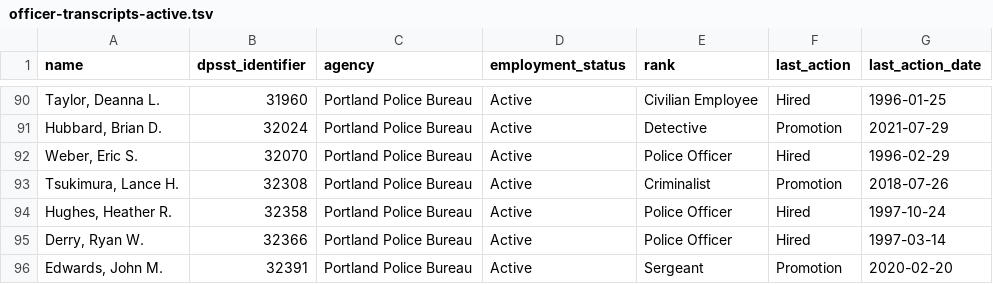
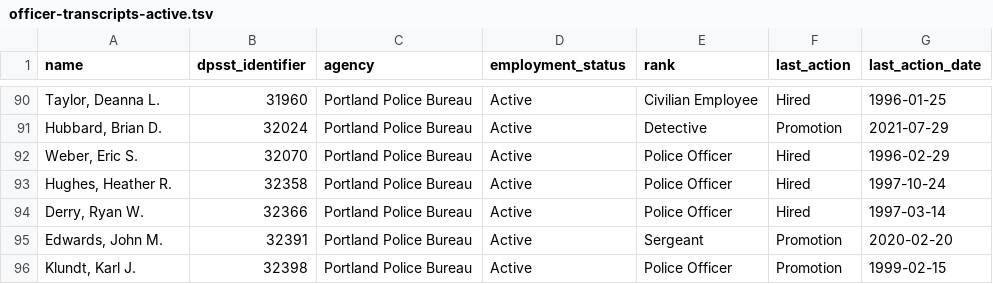
Before and after one commit to PDX-Police-Accountability/dpsst-data, a TSV file: officers/summary/officer-transcripts-active.tsv, drawn as a sheet; only a part is shown, gaps mark what is left out; the shorter side is filled out with more unchanged rows; the diff names each change by its address in the sheet, - before the commit and + after, or states it on an @@ line.

```diff
--- a/officers/summary/officer-transcripts-active.tsv
+++ b/officers/summary/officer-transcripts-active.tsv
-row 93: Tsukimura, Lance H. | 32308 | Portland Police Bureau | Active | Criminalist | Promotion | 2018-07-26
```
Also changed, not shown: officers/summary/officer-transcripts-inactive.tsv, officers/summary/officer-transcripts.tsv, 36 other files.
